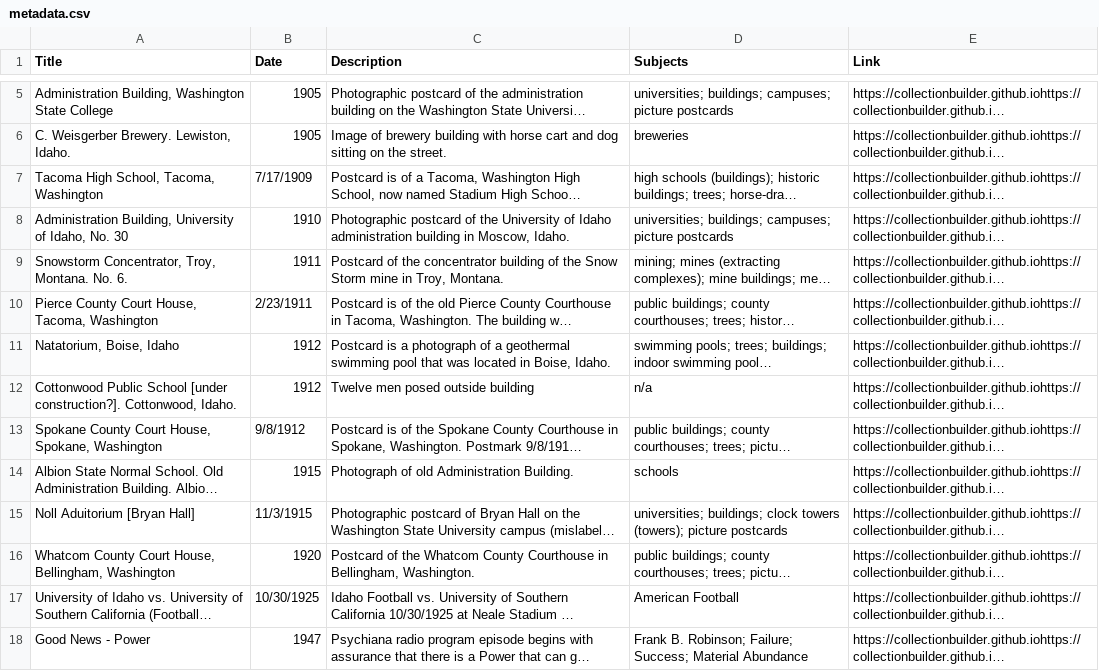
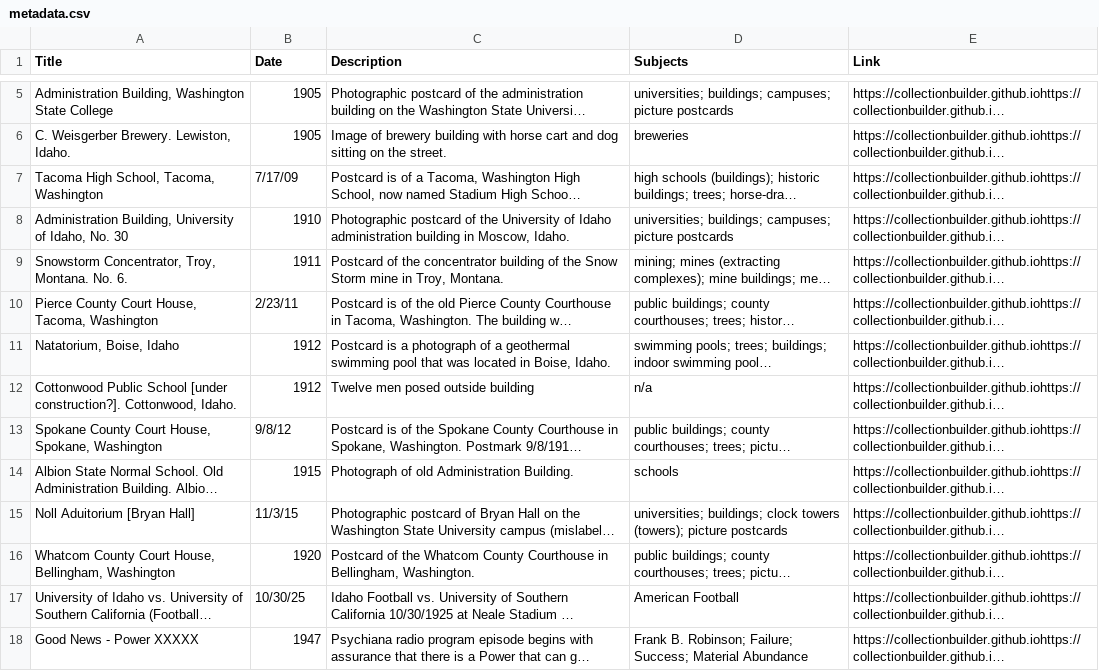
Before and after one commit to chrisdaaz/branching, a CSV file: metadata.csv, drawn as a sheet; only a part is shown, gaps mark what is left out; long unchanged cells end in …; the diff names each change by its address in the sheet, - before the commit and + after, or states it on an @@ line.

Commit message:
edits to titles

```diff
--- a/metadata.csv
+++ b/metadata.csv
-B7 (Date): 7/17/1909
+B7 (Date): 7/17/09
-B10 (Date): 2/23/1911
+B10 (Date): 2/23/11
-B13 (Date): 9/8/1912
+B13 (Date): 9/8/12
-B15 (Date): 11/3/1915
+B15 (Date): 11/3/15
-B17 (Date): 10/30/1925
+B17 (Date): 10/30/25
-A18 (Title): Good News - Power
+A18 (Title): Good News - Power XXXXX
```
